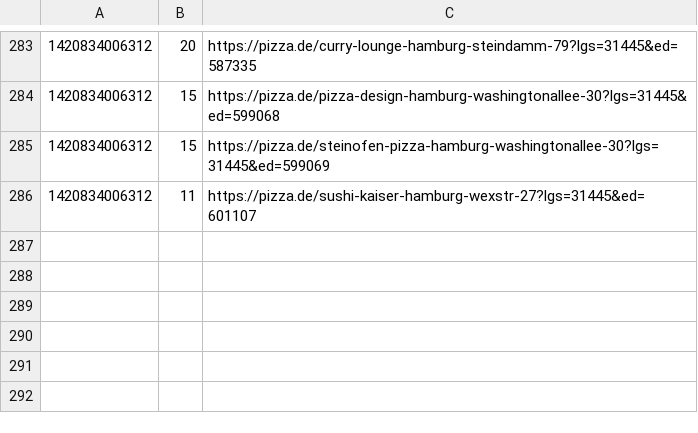
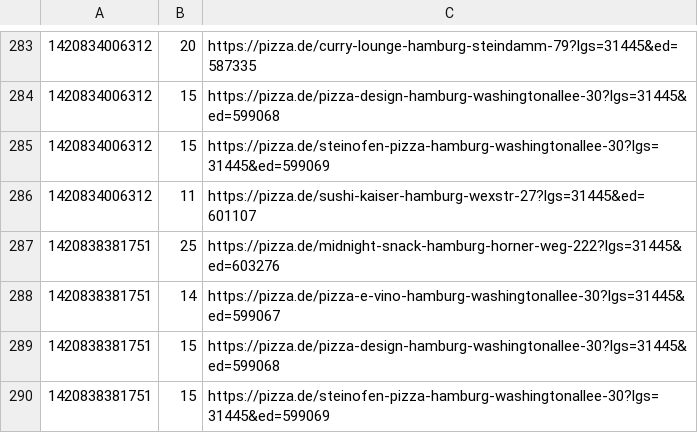
Before and after one commit to pizzadealer/pizzadealer.github.io, a CSV file: data/20539_rothenburgsort.csv, drawn as a sheet; only a part is shown, gaps mark what is left out; the diff names each change by its address in the sheet, - before the commit and + after, or states it on an @@ line.

Commit message:
New Data

```diff
--- a/data/20539_rothenburgsort.csv
+++ b/data/20539_rothenburgsort.csv
+row 287: 1420838381751 | 25 | https://pizza.de/midnight-snack-hamburg-horner-weg-222?lgs=31445&ed=603276
+row 288: 1420838381751 | 14 | https://pizza.de/pizza-e-vino-hamburg-washingtonallee-30?lgs=31445&ed=599067
+row 289: 1420838381751 | 15 | https://pizza.de/pizza-design-hamburg-washingtonallee-30?lgs=31445&ed=599068
+row 290: 1420838381751 | 15 | https://pizza.de/steinofen-pizza-hamburg-washingtonallee-30?lgs=31445&ed=599069
```
Also changed, not shown: data/20355_st_pauli.csv, 1 other file.
